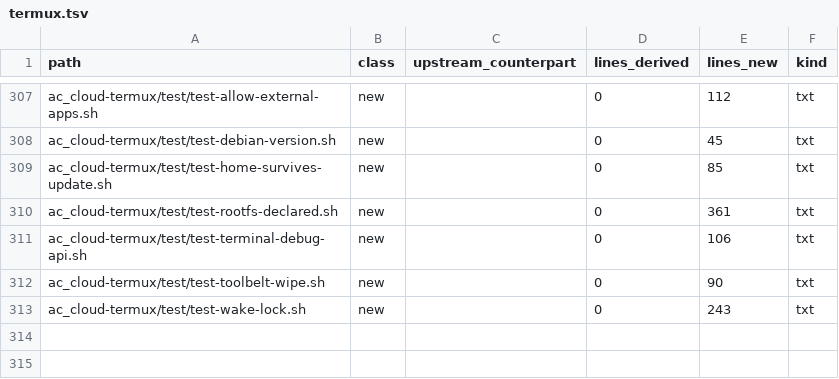
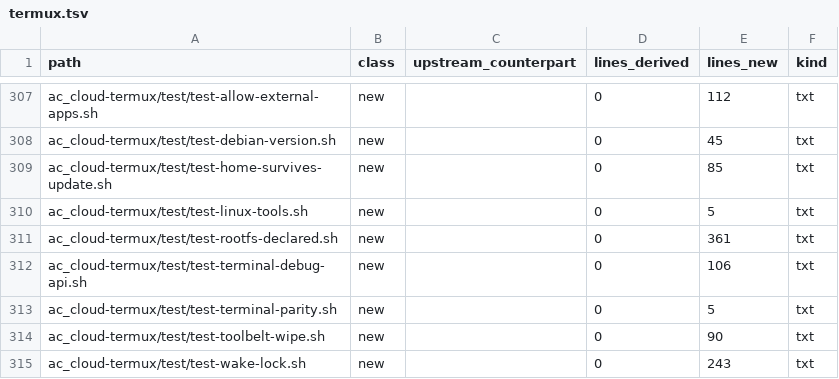
Before and after one commit to diegonmarcos/cloud-u-android, a TSV file: licenses/provenance/termux.tsv, drawn as a sheet; only a part is shown, gaps mark what is left out; the diff names each change by its address in the sheet, - before the commit and + after, or states it on an @@ line.

```diff
--- a/licenses/provenance/termux.tsv
+++ b/licenses/provenance/termux.tsv
+row 310: ac_cloud-termux/test/test-linux-tools.sh | new |  | 0 | 5 | txt
+row 313: ac_cloud-termux/test/test-terminal-parity.sh | new |  | 0 | 5 | txt
```
Also changed, not shown: licenses/provenance/nix-on-droid.tsv, 28 other files.
